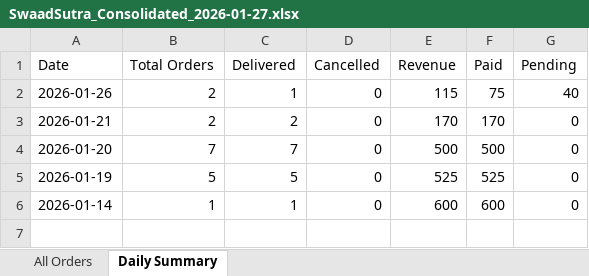
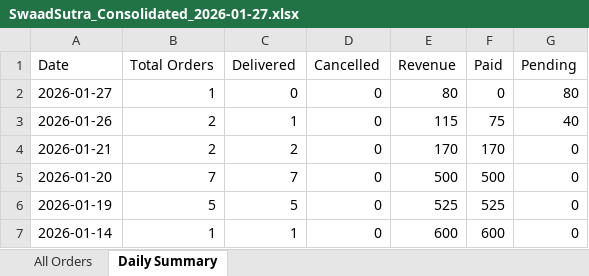
Before and after one commit to poojadwarkunde/swaad-sutra, an Excel workbook: reports/SwaadSutra_Consolidated_2026-01-27.xlsx, sheet Daily Summary, drawn as a sheet; values as stored, in another font and other column widths than the file's, no borders; the diff names each change by its address in the sheet, - before the commit and + after, or states it on an @@ line.

```diff
--- a/reports/SwaadSutra_Consolidated_2026-01-27.xlsx (sheet Daily Summary)
+++ b/reports/SwaadSutra_Consolidated_2026-01-27.xlsx (sheet Daily Summary)
+row 2: 2026-01-27 | 1 | 0 | 0 | 80 | 0 | 80
```
Also changed, not shown: sheet All Orders.
